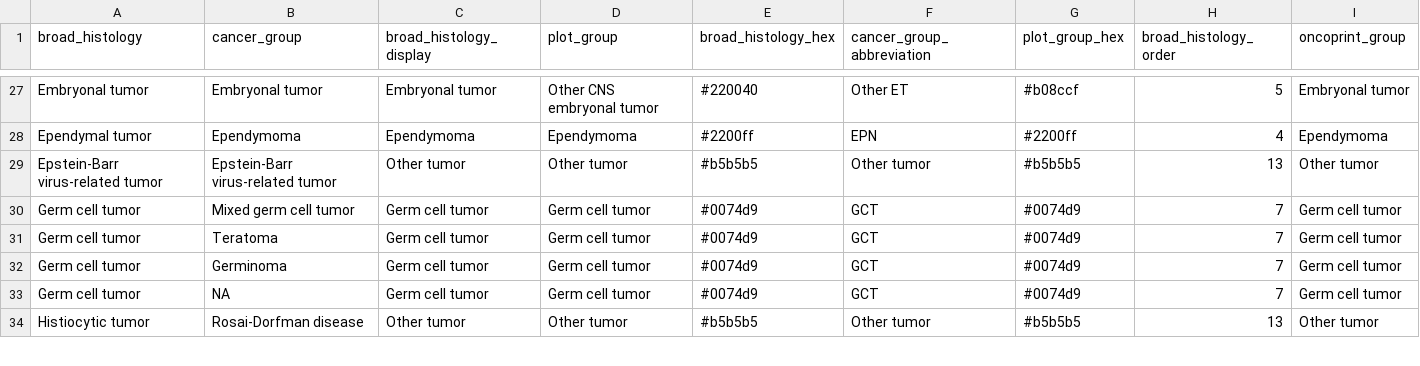
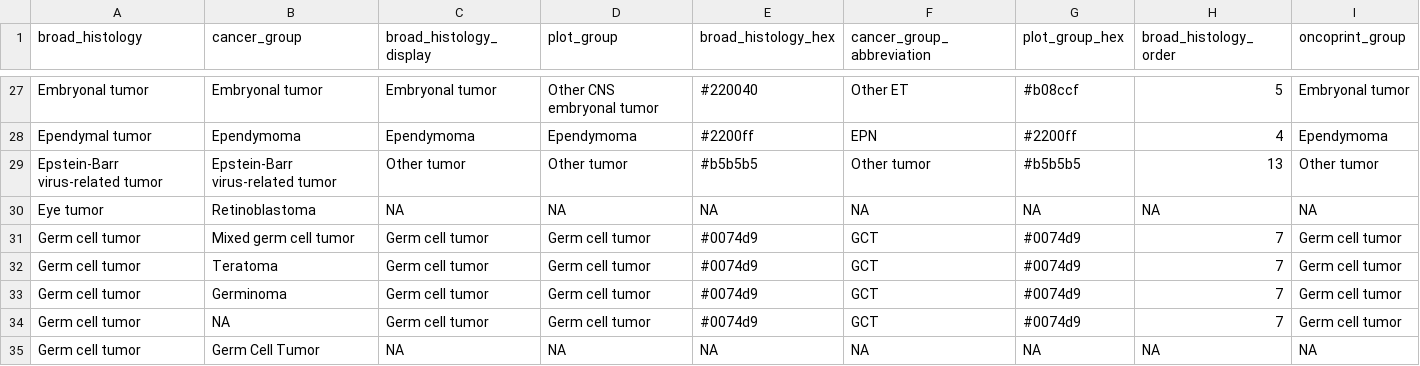
Before and after one commit to d3b-center/pbta-splicing, a TSV file: analyses/cohort_summary/results/plot_mapping.tsv, drawn as a sheet; only a part is shown, gaps mark what is left out; the shorter side is filled out with more unchanged rows; the diff covers the shown part only; the diff names each change by its address in the sheet, - before the commit and + after, or states it on an @@ line.

```diff
--- a/analyses/cohort_summary/results/plot_mapping.tsv
+++ b/analyses/cohort_summary/results/plot_mapping.tsv
+row 30: Eye tumor | Retinoblastoma | NA | NA | NA | NA | NA | NA | NA
+row 35: Germ cell tumor | Germ Cell Tumor | NA | NA | NA | NA | NA | NA | NA
```
Also changed, not shown: 7 added rows, 1 removed row and 1 moved row elsewhere in this file, 1 other file.
